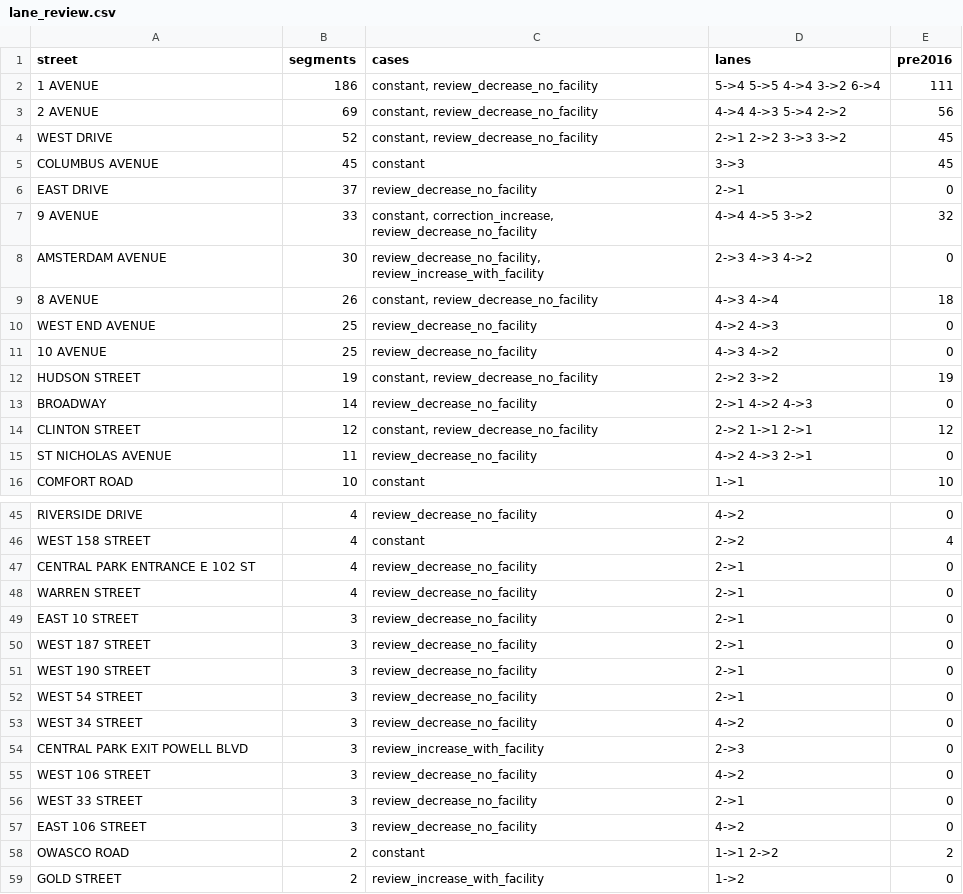
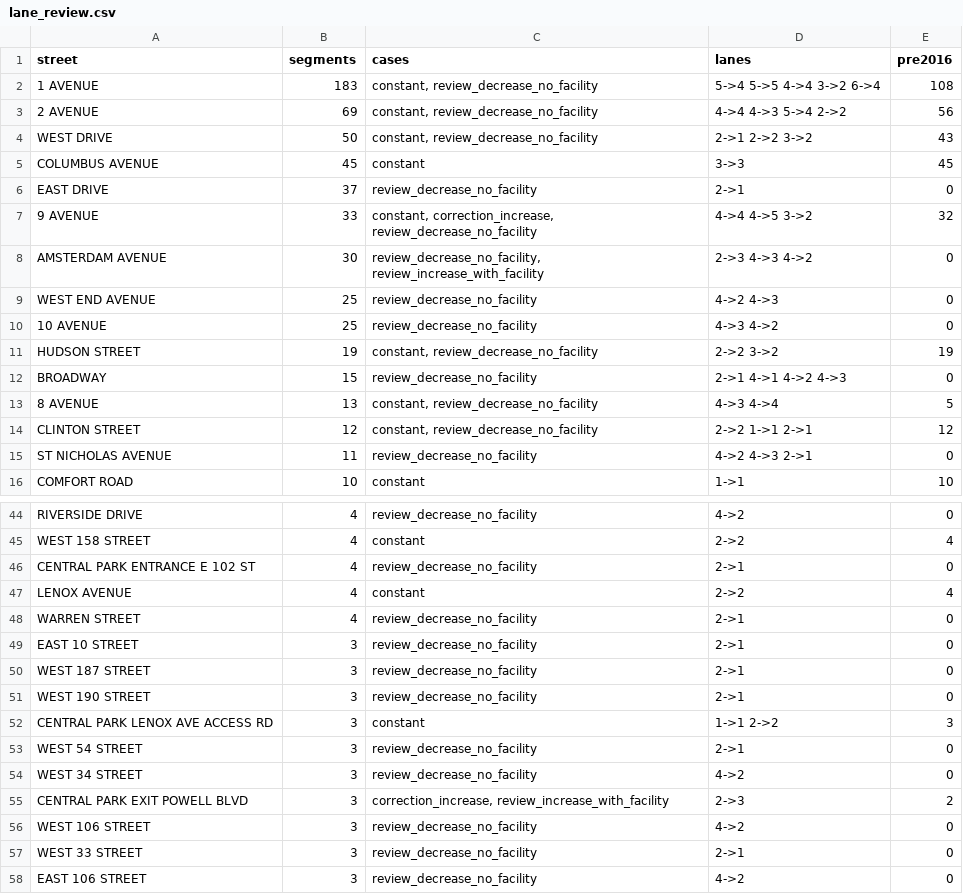
Before and after one commit to joris-klingen/nyc_streets, a CSV file: layers/travel_lanes/out/lane_review.csv, drawn as a sheet; only a part is shown, gaps mark what is left out; the shorter side is filled out with more unchanged rows; the diff covers the shown part only.

```diff
--- a/layers/travel_lanes/out/lane_review.csv
+++ b/layers/travel_lanes/out/lane_review.csv
@@ -1,5 +1,5 @@
 street,segments,cases,lanes,pre2016
-1 AVENUE,186,"constant, review_decrease_no_facility",5->4 5->5 4->4 3->2 6->4,111
+1 AVENUE,183,"constant, review_decrease_no_facility",5->4 5->5 4->4 3->2 6->4,108
 2 AVENUE,69,"constant, review_decrease_no_facility",4->4 4->3 5->4 2->2,56
-WEST DRIVE,52,"constant, review_decrease_no_facility",2->1 2->2 3->3 3->2,45
+WEST DRIVE,50,"constant, review_decrease_no_facility",2->1 2->2 3->2,43
 COLUMBUS AVENUE,45,constant,3->3,45
@@ -8,3 +8,2 @@ EAST DRIVE,37,review_decrease_no_facility,2->1,0
 AMSTERDAM AVENUE,30,"review_decrease_no_facility, review_increase_with_facility",2->3 4->3 4->2,0
-8 AVENUE,26,"constant, review_decrease_no_facility",4->3 4->4,18
 WEST END AVENUE,25,review_decrease_no_facility,4->2 4->3,0
@@ -12,3 +11,4 @@ WEST END AVENUE,25,review_decrease_no_facility,4->2 4->3,0
 HUDSON STREET,19,"constant, review_decrease_no_facility",2->2 3->2,19
-BROADWAY,14,review_decrease_no_facility,2->1 4->2 4->3,0
+BROADWAY,15,review_decrease_no_facility,2->1 4->1 4->2 4->3,0
+8 AVENUE,13,"constant, review_decrease_no_facility",4->3 4->4,5
 CLINTON STREET,12,"constant, review_decrease_no_facility",2->2 1->1 2->1,12
@@ -47,2 +46,3 @@ WEST 158 STREET,4,constant,2->2,4
 CENTRAL PARK ENTRANCE E 102 ST,4,review_decrease_no_facility,2->1,0
+LENOX AVENUE,4,constant,2->2,4
 WARREN STREET,4,review_decrease_no_facility,2->1,0
@@ -51,5 +51,6 @@ WEST 187 STREET,3,review_decrease_no_facility,2->1,0
 WEST 190 STREET,3,review_decrease_no_facility,2->1,0
+CENTRAL PARK LENOX AVE ACCESS RD,3,constant,1->1 2->2,3
 WEST 54 STREET,3,review_decrease_no_facility,2->1,0
 WEST 34 STREET,3,review_decrease_no_facility,4->2,0
-CENTRAL PARK EXIT POWELL BLVD,3,review_increase_with_facility,2->3,0
+CENTRAL PARK EXIT POWELL BLVD,3,"correction_increase, review_increase_with_facility",2->3,2
 WEST 106 STREET,3,review_decrease_no_facility,4->2,0
```
Also changed, not shown: 2 added rows and 1 removed row elsewhere in this file, layers/travel_lanes/out/manhattan_lane_spells.csv.
